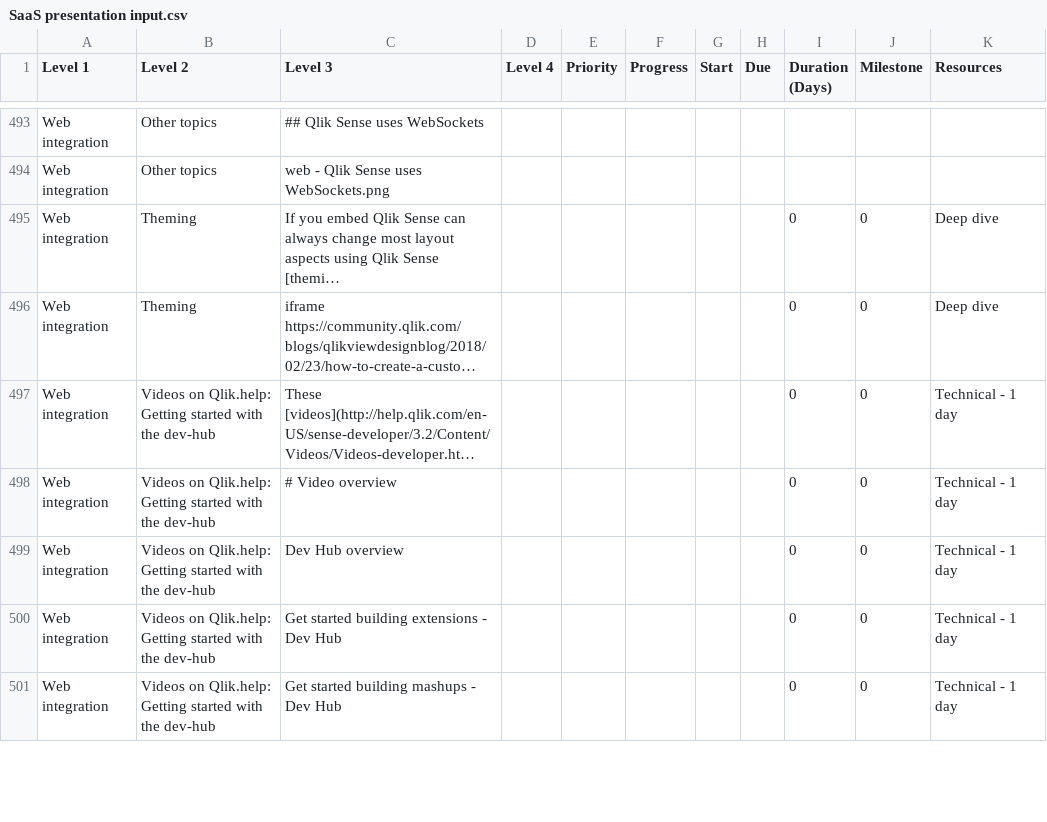
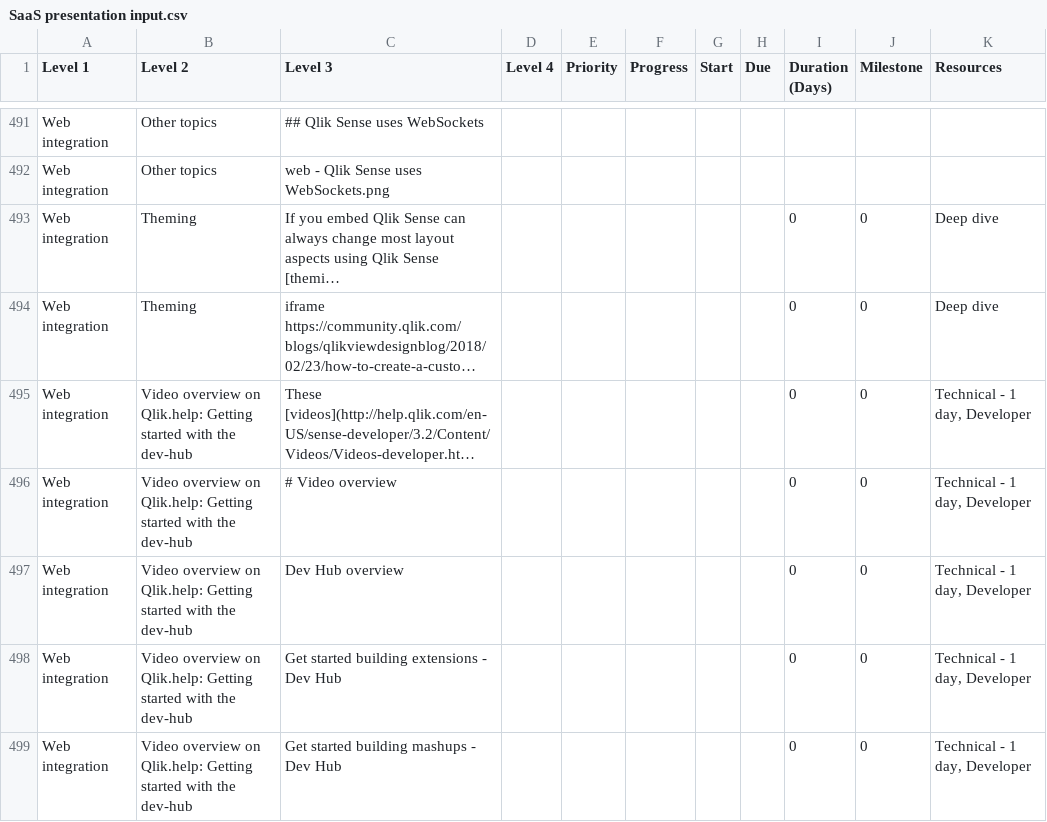
Before and after one commit to QHose/QRSMeteor, a CSV file: Sense Demo materials/SaaS presentation input.csv, drawn as a sheet; only a part is shown, gaps mark what is left out; long unchanged cells end in …; addresses are those after the commit; the diff covers the shown part only; the diff names each change by its address in the sheet, - before the commit and + after, or states it on an @@ line.

```diff
--- a/Sense Demo materials/SaaS presentation input.csv
+++ b/Sense Demo materials/SaaS presentation input.csv
-B495:B499 (Level 2): Videos on Qlik.help:…
+B495:B499 (Level 2): Video overview on Qlik.help:…
-K495:K499 (Resources): Technical - 1 day
+K495:K499 (Resources): Technical - 1 day, Developer
```
Also changed, not shown: 4 added rows, 2 removed rows and 21 edited cells elsewhere in this file, 2 other files.
